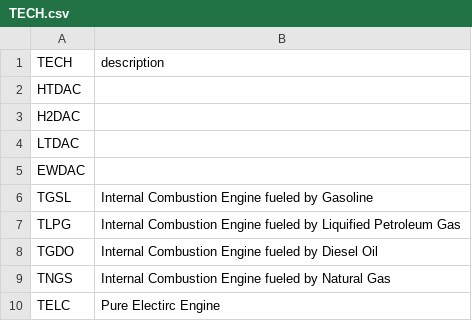
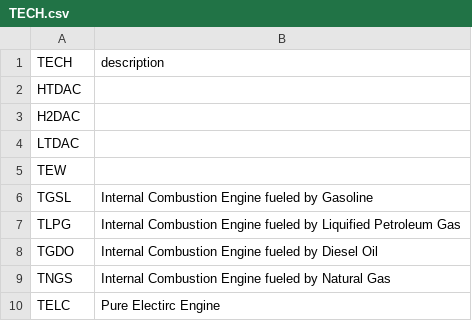
Before and after one commit to e3modelling/mrprom, a CSV file: inst/extdata/blabla_export/TECH.csv, drawn as a sheet; only a part is shown.

```diff
--- a/inst/extdata/blabla_export/TECH.csv
+++ b/inst/extdata/blabla_export/TECH.csv
@@ -4,3 +4,3 @@ H2DAC,
 LTDAC,
-EWDAC,
+TEW,
 TGSL,Internal Combustion Engine fueled by Gasoline
```
Also changed, not shown: inst/extdata/blabla_export/SECTTECH.csv, inst/extdata/sectoral/prom-IEA-fuprice-mapping.csv, 1 other file.
